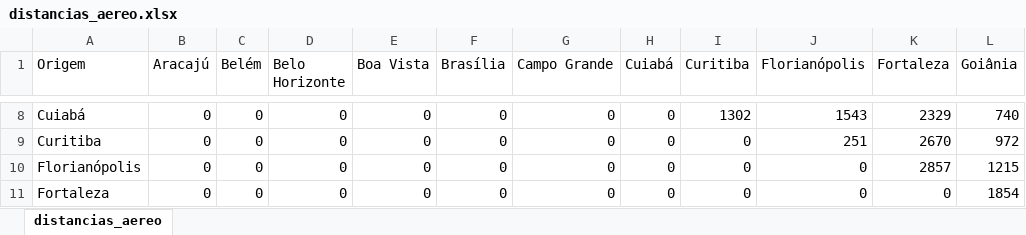
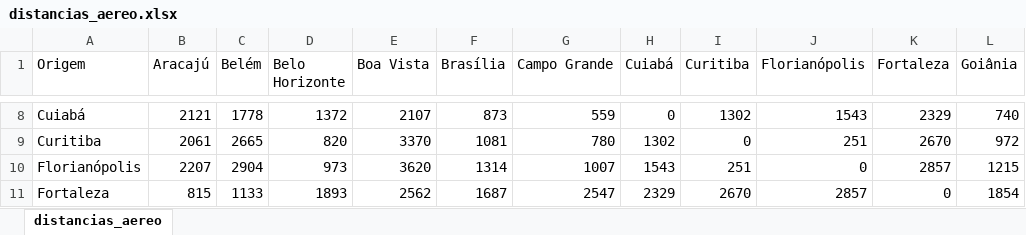
Before and after one commit to nevespgabriel/trabIA, an Excel workbook: distancias_aereo.xlsx, sheet distancias_aereo, drawn as a sheet; only a part is shown, gaps mark what is left out; values as stored, in another font and other column widths than the file's, no borders; the diff covers the shown part only; the diff names each change by its address in the sheet, - before the commit and + after, or states it on an @@ line.

```diff
--- a/distancias_aereo.xlsx (sheet distancias_aereo)
+++ b/distancias_aereo.xlsx (sheet distancias_aereo)
-B8 (Aracajú): 0
+B8 (Aracajú): 2121
-C8 (Belém): 0
+C8 (Belém): 1778
-D8 (Belo Horizonte): 0
+D8 (Belo Horizonte): 1372
-E8 (Boa Vista): 0
+E8 (Boa Vista): 2107
-F8 (Brasília): 0
+F8 (Brasília): 873
-G8 (Campo Grande): 0
+G8 (Campo Grande): 559
-B9 (Aracajú): 0
+B9 (Aracajú): 2061
-C9 (Belém): 0
+C9 (Belém): 2665
-D9 (Belo Horizonte): 0
+D9 (Belo Horizonte): 820
-E9 (Boa Vista): 0
+E9 (Boa Vista): 3370
-F9 (Brasília): 0
+F9 (Brasília): 1081
-G9 (Campo Grande): 0
+G9 (Campo Grande): 780
-H9 (Cuiabá): 0
+H9 (Cuiabá): 1302
-B10 (Aracajú): 0
+B10 (Aracajú): 2207
-C10 (Belém): 0
+C10 (Belém): 2904
-D10 (Belo Horizonte): 0
+D10 (Belo Horizonte): 973
-E10 (Boa Vista): 0
+E10 (Boa Vista): 3620
-F10 (Brasília): 0
+F10 (Brasília): 1314
-G10 (Campo Grande): 0
+G10 (Campo Grande): 1007
-H10 (Cuiabá): 0
+H10 (Cuiabá): 1543
-I10 (Curitiba): 0
+I10 (Curitiba): 251
-B11 (Aracajú): 0
+B11 (Aracajú): 815
-C11 (Belém): 0
+C11 (Belém): 1133
-D11 (Belo Horizonte): 0
+D11 (Belo Horizonte): 1893
-E11 (Boa Vista): 0
+E11 (Boa Vista): 2562
-F11 (Brasília): 0
+F11 (Brasília): 1687
-G11 (Campo Grande): 0
+G11 (Campo Grande): 2547
-H11 (Cuiabá): 0
+H11 (Cuiabá): 2329
-I11 (Curitiba): 0
+I11 (Curitiba): 2670
-J11 (Florianópolis): 0
+J11 (Florianópolis): 2857
```
Also changed, not shown: 1 removed row and 337 edited cells elsewhere in this sheet, distancias_rodoviario.xlsx, 1 other file.
